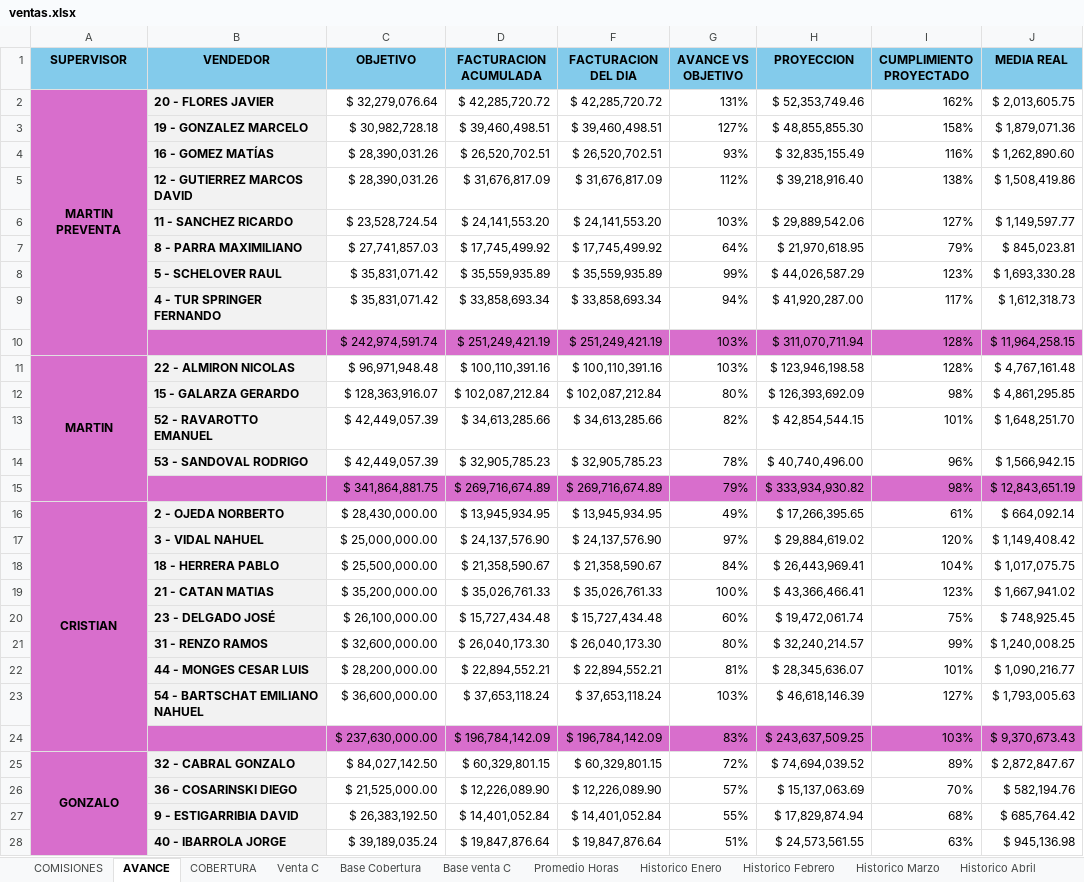
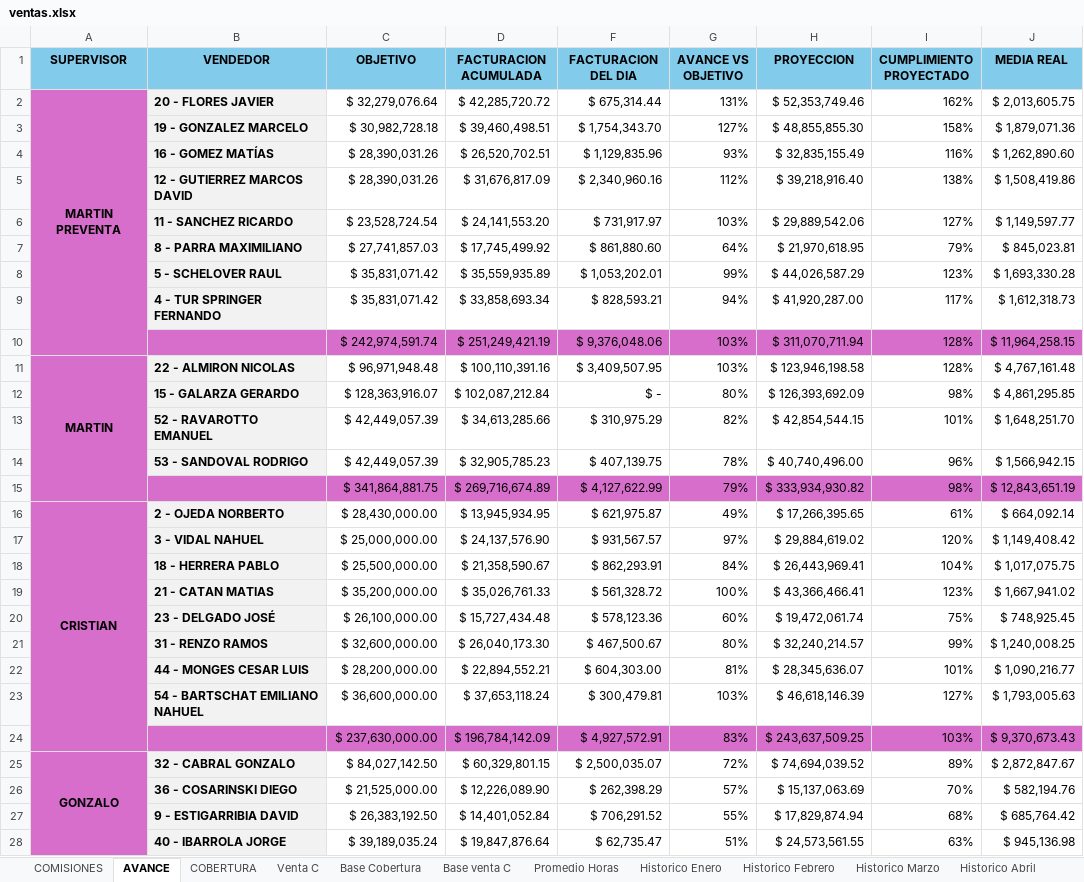
Before and after one commit to cesartrix/Avanve-ventas, an Excel workbook: data/ventas.xlsx, sheet AVANCE, drawn as a sheet; only a part is shown; values as stored, in another font and other column widths than the file's, no borders; conditional formats not drawn; the diff covers the shown part only; the diff names each change by its address in the sheet, - before the commit and + after, or states it on an @@ line.

Commit message:
Actualizar data/ventas.xlsx 2026-07-25

```diff
--- a/data/ventas.xlsx (sheet AVANCE)
+++ b/data/ventas.xlsx (sheet AVANCE)
-F2 (FACTURACION DEL DIA): $ 42,285,720.72
+F2 (FACTURACION DEL DIA): $ 675,314.44
-F3 (FACTURACION DEL DIA): $ 39,460,498.51
+F3 (FACTURACION DEL DIA): $ 1,754,343.70
-F4 (FACTURACION DEL DIA): $ 26,520,702.51
+F4 (FACTURACION DEL DIA): $ 1,129,835.96
-F5 (FACTURACION DEL DIA): $ 31,676,817.09
+F5 (FACTURACION DEL DIA): $ 2,340,960.16
-F6 (FACTURACION DEL DIA): $ 24,141,553.20
+F6 (FACTURACION DEL DIA): $ 731,917.97
-F7 (FACTURACION DEL DIA): $ 17,745,499.92
+F7 (FACTURACION DEL DIA): $ 861,880.60
-F8 (FACTURACION DEL DIA): $ 35,559,935.89
+F8 (FACTURACION DEL DIA): $ 1,053,202.01
-F9 (FACTURACION DEL DIA): $ 33,858,693.34
+F9 (FACTURACION DEL DIA): $ 828,593.21
-F10 (FACTURACION DEL DIA): $ 251,249,421.19
+F10 (FACTURACION DEL DIA): $ 9,376,048.06
-F11 (FACTURACION DEL DIA): $ 100,110,391.16
+F11 (FACTURACION DEL DIA): $ 3,409,507.95
-F12 (FACTURACION DEL DIA): $ 102,087,212.84
+F12 (FACTURACION DEL DIA): $ -
-F13 (FACTURACION DEL DIA): $ 34,613,285.66
+F13 (FACTURACION DEL DIA): $ 310,975.29
-F14 (FACTURACION DEL DIA): $ 32,905,785.23
+F14 (FACTURACION DEL DIA): $ 407,139.75
-F15 (FACTURACION DEL DIA): $ 269,716,674.89
+F15 (FACTURACION DEL DIA): $ 4,127,622.99
-F16 (FACTURACION DEL DIA): $ 13,945,934.95
+F16 (FACTURACION DEL DIA): $ 621,975.87
-F17 (FACTURACION DEL DIA): $ 24,137,576.90
+F17 (FACTURACION DEL DIA): $ 931,567.57
-F18 (FACTURACION DEL DIA): $ 21,358,590.67
+F18 (FACTURACION DEL DIA): $ 862,293.91
-F19 (FACTURACION DEL DIA): $ 35,026,761.33
+F19 (FACTURACION DEL DIA): $ 561,328.72
-F20 (FACTURACION DEL DIA): $ 15,727,434.48
+F20 (FACTURACION DEL DIA): $ 578,123.36
-F21 (FACTURACION DEL DIA): $ 26,040,173.30
+F21 (FACTURACION DEL DIA): $ 467,500.67
-F22 (FACTURACION DEL DIA): $ 22,894,552.21
+F22 (FACTURACION DEL DIA): $ 604,303.00
-F23 (FACTURACION DEL DIA): $ 37,653,118.24
+F23 (FACTURACION DEL DIA): $ 300,479.81
-F24 (FACTURACION DEL DIA): $ 196,784,142.09
+F24 (FACTURACION DEL DIA): $ 4,927,572.91
-F25 (FACTURACION DEL DIA): $ 60,329,801.15
+F25 (FACTURACION DEL DIA): $ 2,500,035.07
-F26 (FACTURACION DEL DIA): $ 12,226,089.90
+F26 (FACTURACION DEL DIA): $ 262,398.29
-F27 (FACTURACION DEL DIA): $ 14,401,052.84
+F27 (FACTURACION DEL DIA): $ 706,291.52
-F28 (FACTURACION DEL DIA): $ 19,847,876.64
+F28 (FACTURACION DEL DIA): $ 62,735.47
```
Also changed, not shown: 20 edited cells elsewhere in this sheet, hidden cells.
